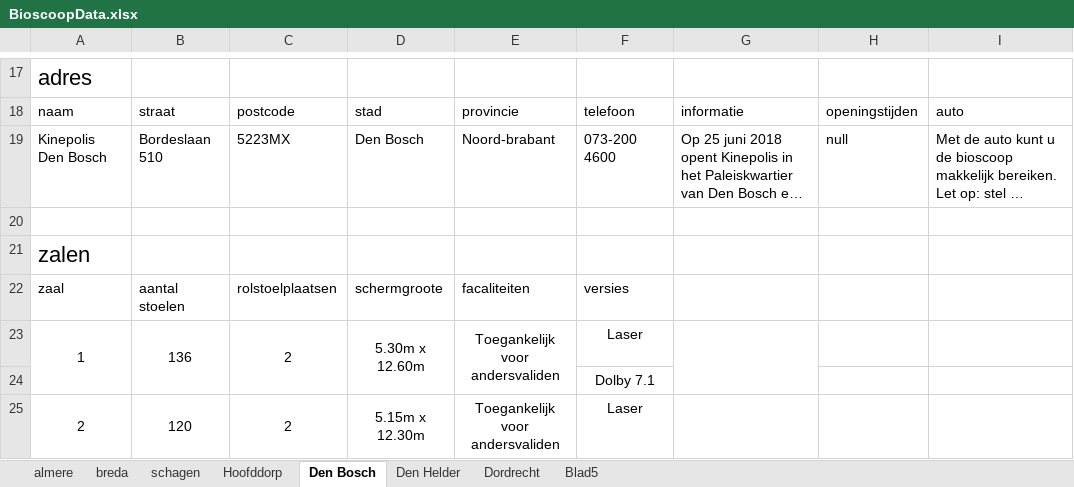
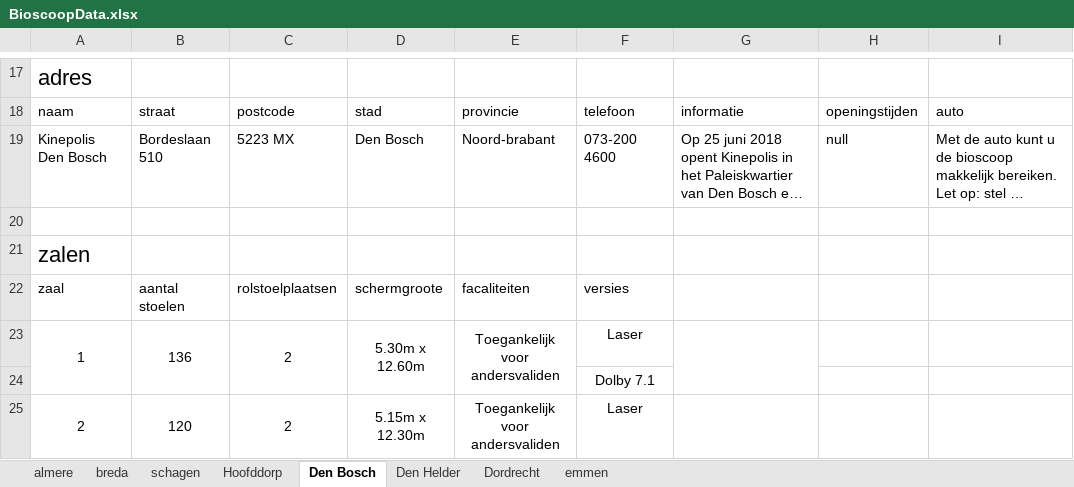
Before and after one commit to Armaniimus/gameparty_project_met_georgi, an Excel workbook: documentatie_And_sql/documentatie/BioscoopData.xlsx, sheet Den Bosch, drawn as a sheet; only a part is shown, gaps mark what is left out; long unchanged cells end in …; values as stored, in another font and other column widths than the file's, no borders; the diff names each change by its address in the sheet, - before the commit and + after, or states it on an @@ line.

```diff
--- a/documentatie_And_sql/documentatie/BioscoopData.xlsx (sheet Den Bosch)
+++ b/documentatie_And_sql/documentatie/BioscoopData.xlsx (sheet Den Bosch)
-sheet tab: Blad5
+sheet tab: emmen
-C19: 5223MX
+C19: 5223 MX
```
Also changed, not shown: sheet emmen, sheet schagen, sheet Hoofddorp.
